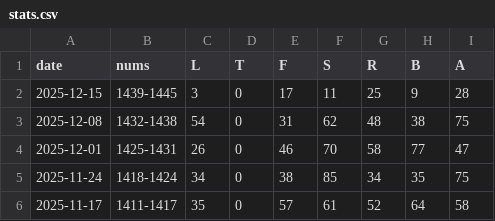
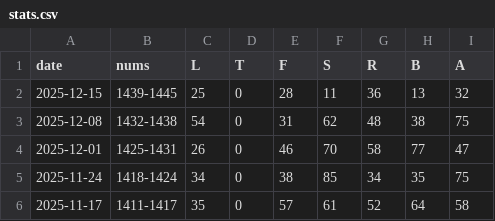
Before and after one commit to 1209090/wordle, a CSV file: stats.csv, drawn as a sheet; only a part is shown.

```diff
--- a/stats.csv
+++ b/stats.csv
@@ -1,3 +1,3 @@
 date,nums,L,T,F,S,R,B,A
-2025-12-15,1439-1445,3,0,17,11,25,9,28
+2025-12-15,1439-1445,25,0,28,11,36,13,32
 2025-12-08,1432-1438,54,0,31,62,48,38,75
```
Also changed, not shown: wordle.csv.
